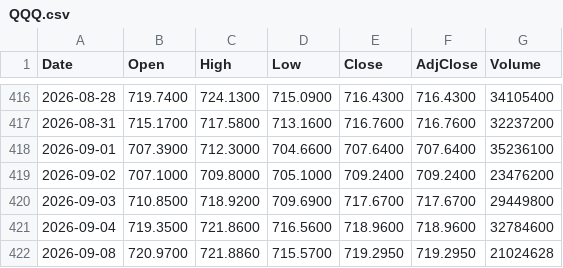
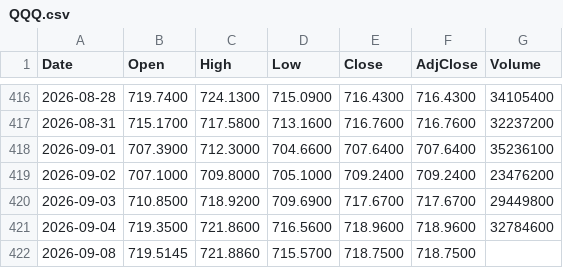
Before and after one commit to neobanana2000/Shourjo-Portfolio, a CSV file: data/QQQ.csv, drawn as a sheet; only a part is shown, gaps mark what is left out.

```diff
--- a/data/QQQ.csv
+++ b/data/QQQ.csv
@@ -421,2 +421,2 @@ Date,Open,High,Low,Close,AdjClose,Volume
 2026-09-04,719.3500,721.8600,716.5600,718.9600,718.9600,32784600
-2026-09-08,720.9700,721.8860,715.5700,719.2950,719.2950,21024628
+2026-09-08,719.5145,721.8860,715.5700,718.7500,718.7500,
```
Also changed, not shown: data/ING.csv, data/MFG.csv, 21 other files.
